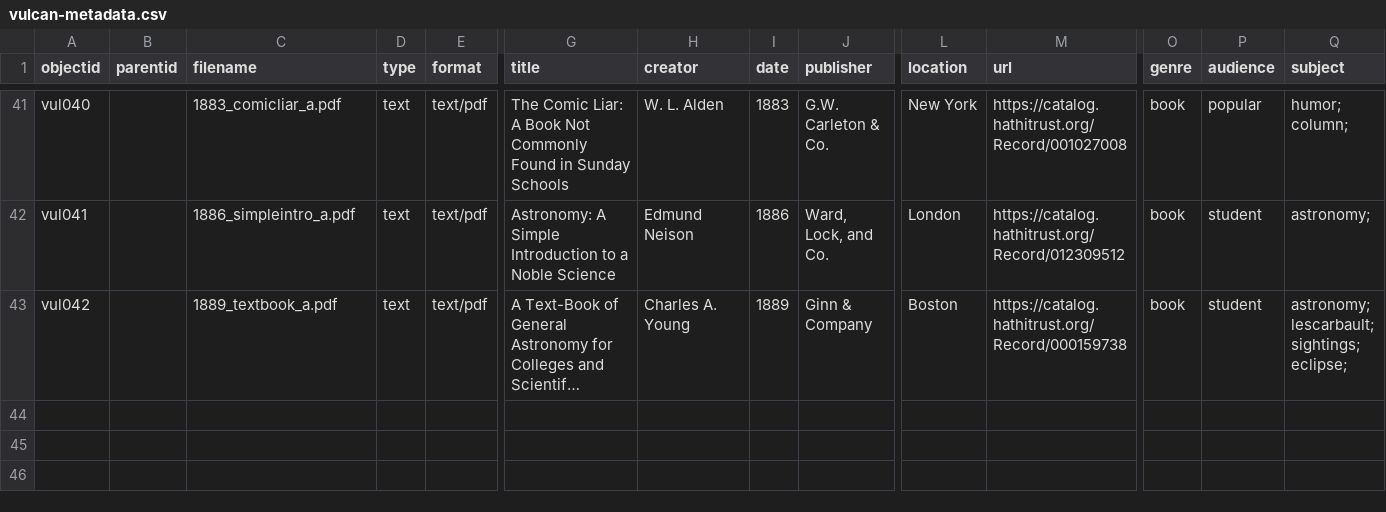
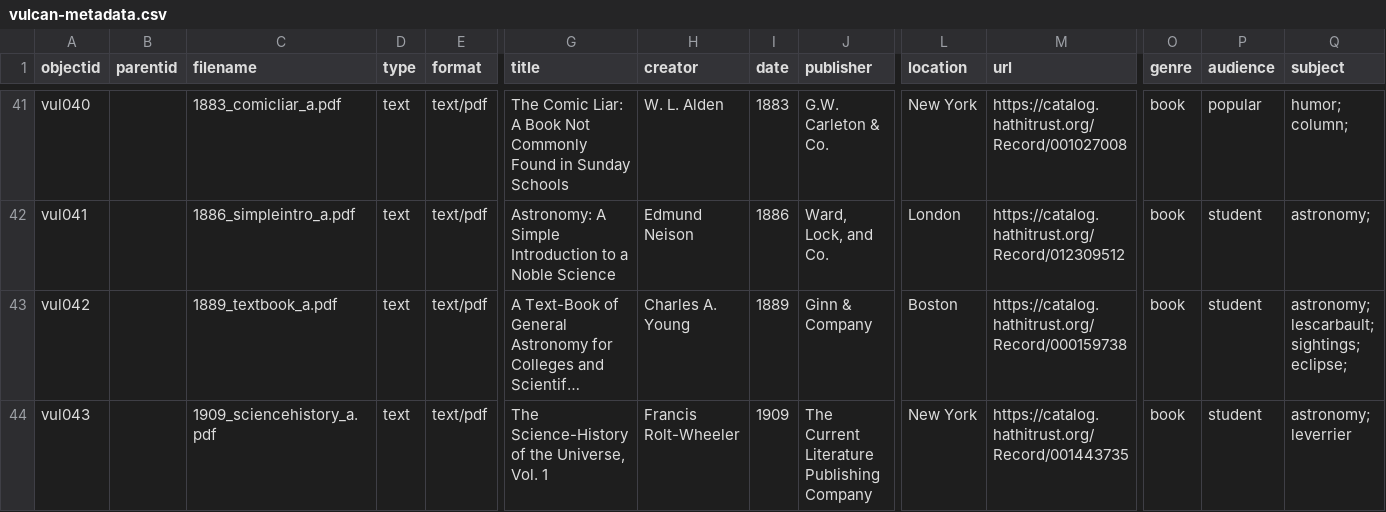
Before and after one commit to kleidouxos/vulcan, a CSV file: _data/vulcan-metadata.csv, drawn as a sheet; only a part is shown, gaps mark what is left out; long unchanged cells end in …; rows hold the shown columns only; the diff names each change by its address in the sheet, - before the commit and + after, or states it on an @@ line.

Commit message:
Metadata update, final page proofs

```diff
--- a/_data/vulcan-metadata.csv
+++ b/_data/vulcan-metadata.csv
+row 44: vul043 |  | 1909_sciencehistory_a.pdf | text | text/pdf | The Science-History of the Universe, Vol. 1 | Francis Rolt-Wheeler | 1909 | The Current Literature Publishing Company | New York | https://catalog.hathitrust.org/Record/001443735 | book | student | astronomy; leverrier
```
Also changed, not shown: 3 other files.
